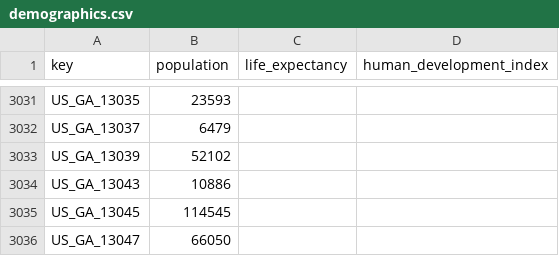
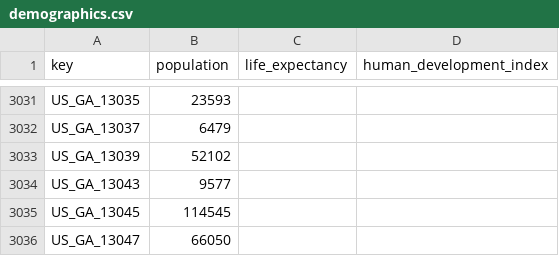
Before and after one commit to sfrias/data, a CSV file: v2/14/demographics.csv, drawn as a sheet; only a part is shown, gaps mark what is left out; the diff covers the shown part only.

```diff
--- a/v2/14/demographics.csv
+++ b/v2/14/demographics.csv
@@ -3033,3 +3033,3 @@ US_GA_13037,6479,,
 US_GA_13039,52102,,
-US_GA_13043,10886,,
+US_GA_13043,9577,,
 US_GA_13045,114545,,
```
Also changed, not shown: 23 edited cells elsewhere in this file, v2/14/oxford-government-response.csv, v2/30/demographics.csv, 39 other files.
